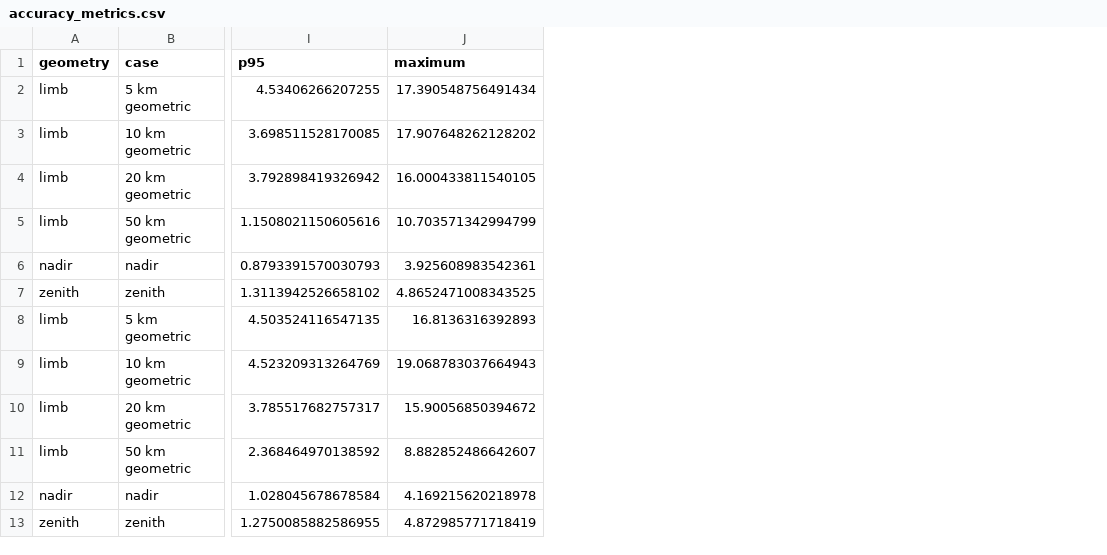
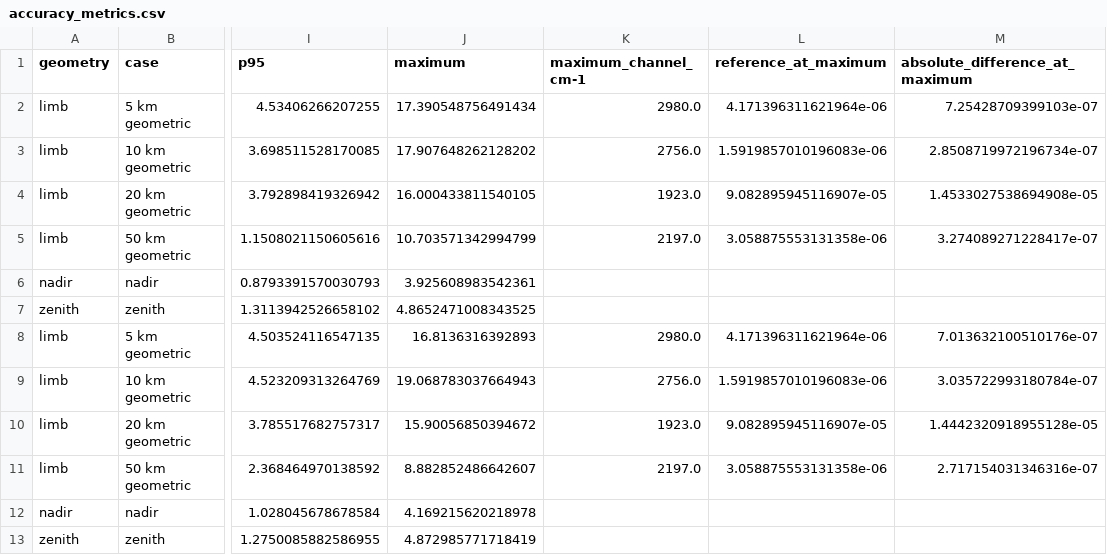
Before and after one commit to slcs-jsc/jurassic, a CSV file: projects/validation/analysis/accuracy_metrics.csv, drawn as a sheet; only a part is shown, gaps mark what is left out; the diff names each change by its address in the sheet, - before the commit and + after, or states it on an @@ line.

Commit message:
Add JURASSIC-RFM validation results.

```diff
--- a/projects/validation/analysis/accuracy_metrics.csv
+++ b/projects/validation/analysis/accuracy_metrics.csv
+column K (maximum_channel_cm-1), rows 2-11: 2980.0 | 2756.0 | 1923.0 | 2197.0 |  |  | 2980.0 | 2756.0 | 1923.0 | 2197.0
+column L (reference_at_maximum), rows 2-11: 4.171396311621964e-06 | 1.5919857010196083e-06 | 9.082895945116907e-05 | 3.058875553131358e-06 |  |  | 4.171396311621964e-06 | 1.5919857010196083e-06 | 9.082895945116907e-05 | 3.058875553131358e-06
+column M (absolute_difference_at_maximum), rows 2-11: 7.25428709399103e-07 | 2.8508719972196734e-07 | 1.4533027538694908e-05 | 3.274089271228417e-07 |  |  | 7.013632100510176e-07 | 3.035722993180784e-07 | 1.4442320918955128e-05 | 2.717154031346316e-07
```
Also changed, not shown: 8 other files.
